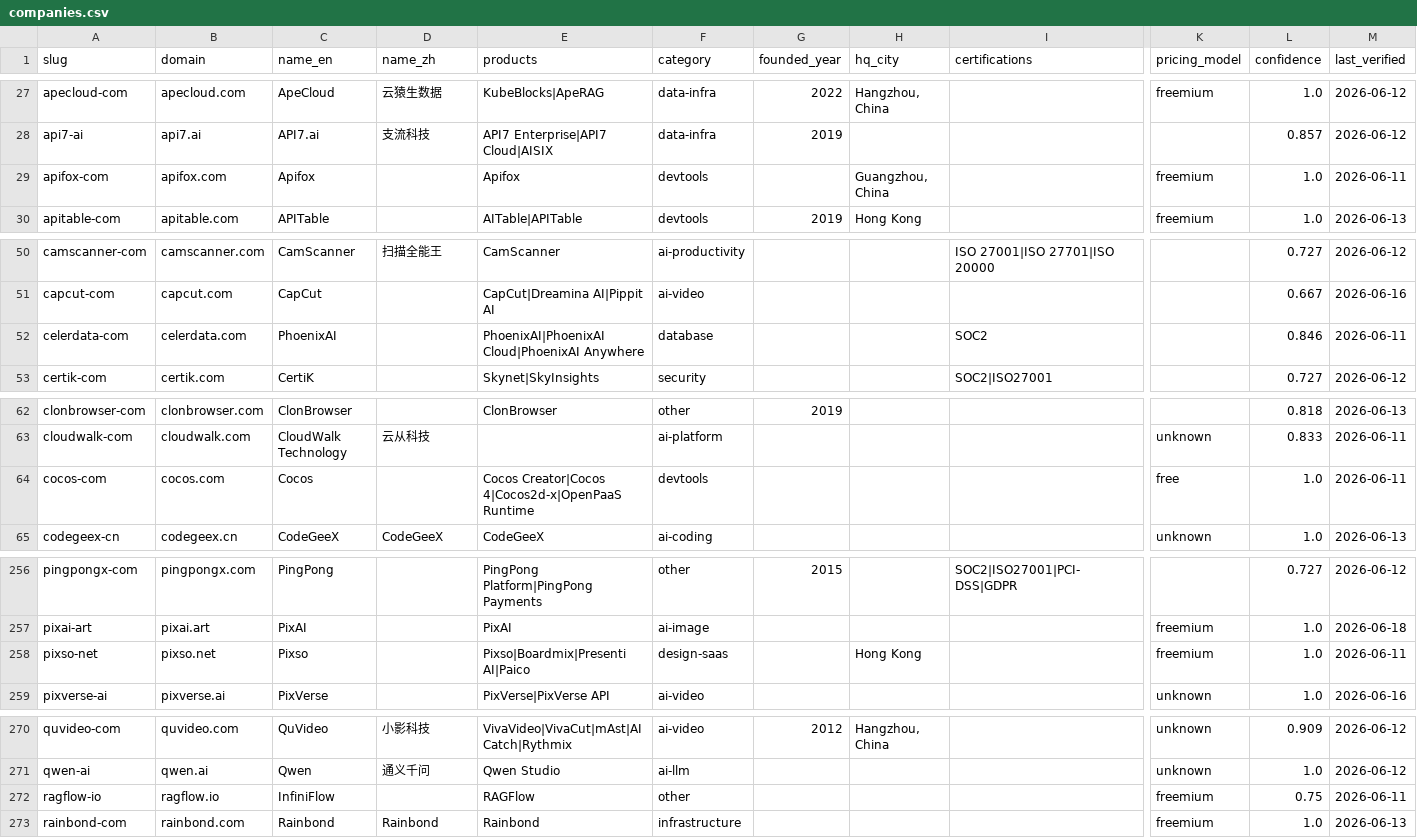
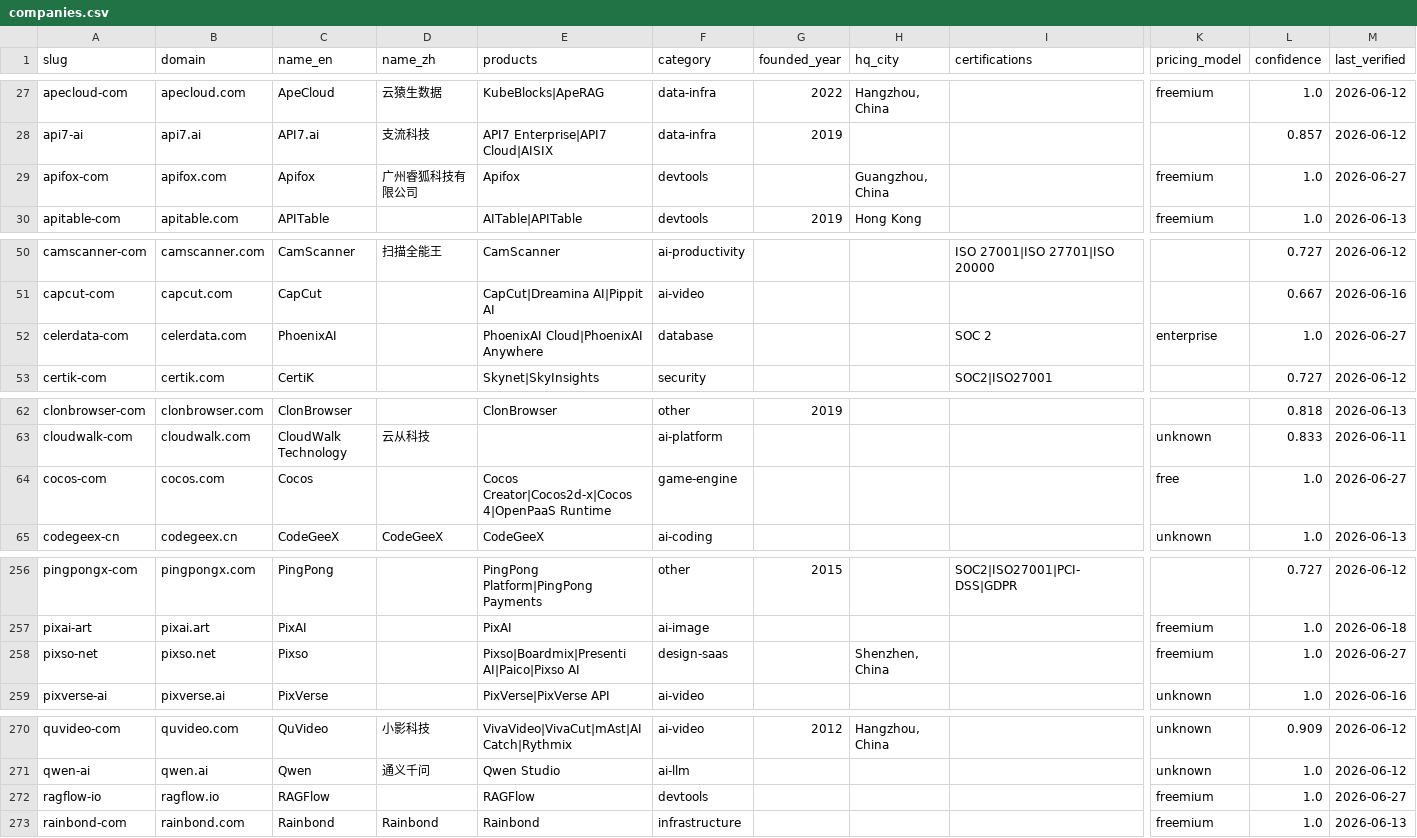
Before and after one commit to SinoFacts/dataset, a CSV file: companies.csv, drawn as a sheet; only a part is shown, gaps mark what is left out; the diff names each change by its address in the sheet, - before the commit and + after, or states it on an @@ line.

Commit message:
Data refresh: 383 companies (2026-06-27)

```diff
--- a/companies.csv
+++ b/companies.csv
-D29 (name_zh): (empty)
+D29 (name_zh): 广州睿狐科技有限公司
-M29 (last_verified): 2026-06-11
+M29 (last_verified): 2026-06-27
-E52 (products): PhoenixAI|PhoenixAI Cloud|PhoenixAI Anywhere
+E52 (products): PhoenixAI Cloud|PhoenixAI Anywhere
-I52 (certifications): SOC2
+I52 (certifications): SOC 2
-K52 (pricing_model): (empty)
+K52 (pricing_model): enterprise
-L52 (confidence): 0.846
+L52 (confidence): 1.0
-M52 (last_verified): 2026-06-11
+M52 (last_verified): 2026-06-27
-E64 (products): Cocos Creator|Cocos 4|Cocos2d-x|OpenPaaS Runtime
+E64 (products): Cocos Creator|Cocos2d-x|Cocos 4|OpenPaaS Runtime
-F64 (category): devtools
+F64 (category): game-engine
-M64 (last_verified): 2026-06-11
+M64 (last_verified): 2026-06-27
-E258 (products): Pixso|Boardmix|Presenti AI|Paico
+E258 (products): Pixso|Boardmix|Presenti AI|Paico|Pixso AI
-H258 (hq_city): Hong Kong
+H258 (hq_city): Shenzhen, China
-M258 (last_verified): 2026-06-11
+M258 (last_verified): 2026-06-27
-C272 (name_en): InfiniFlow
+C272 (name_en): RAGFlow
-F272 (category): other
+F272 (category): devtools
-L272 (confidence): 0.75
+L272 (confidence): 1.0
-M272 (last_verified): 2026-06-11
+M272 (last_verified): 2026-06-27
```
Also changed, not shown: 3 other files.
